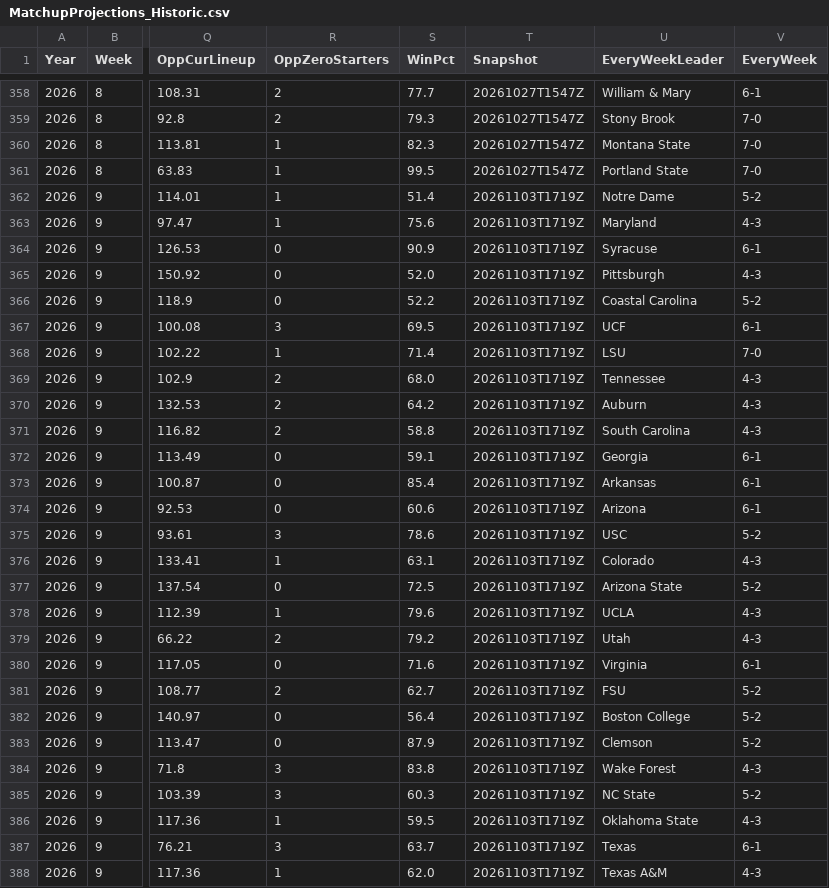
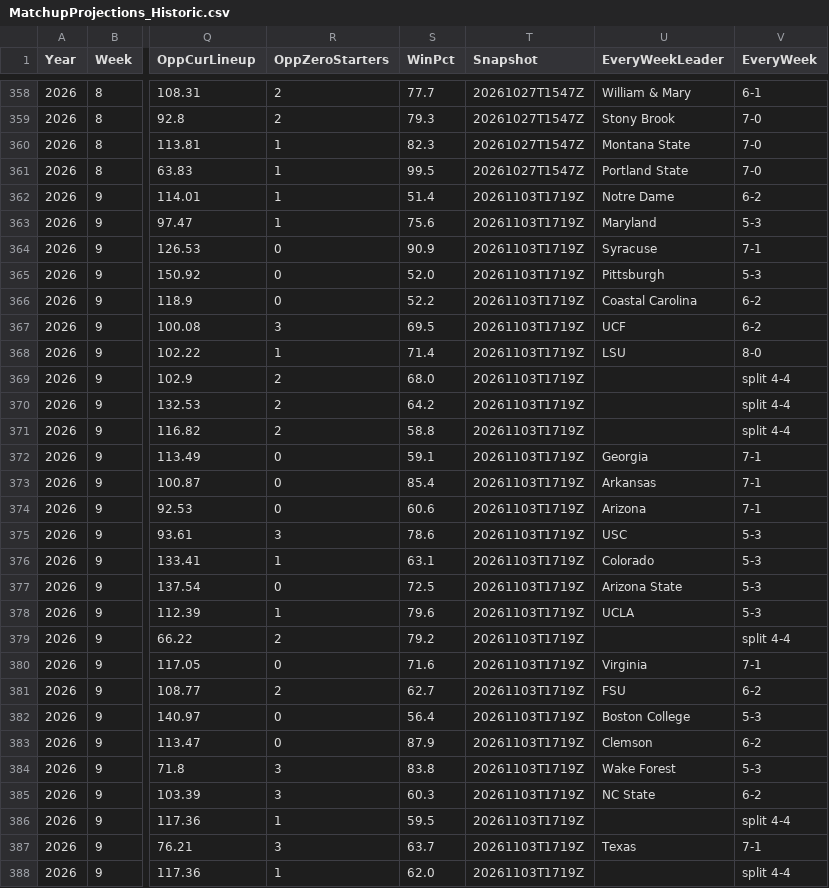
Before and after one commit to wrightc214/NCAA180-Sleeper, a CSV file: data/MatchupProjections_Historic.csv, drawn as a sheet; only a part is shown, gaps mark what is left out; the diff covers the shown part only; the diff names each change by its address in the sheet, - before the commit and + after, or states it on an @@ line.

```diff
--- a/data/MatchupProjections_Historic.csv
+++ b/data/MatchupProjections_Historic.csv
-V362 (EveryWeek): 5-2
+V362 (EveryWeek): 6-2
-V363 (EveryWeek): 4-3
+V363 (EveryWeek): 5-3
-V364 (EveryWeek): 6-1
+V364 (EveryWeek): 7-1
-V365 (EveryWeek): 4-3
+V365 (EveryWeek): 5-3
-V366 (EveryWeek): 5-2
+V366 (EveryWeek): 6-2
-V367 (EveryWeek): 6-1
+V367 (EveryWeek): 6-2
-V368 (EveryWeek): 7-0
+V368 (EveryWeek): 8-0
-U369 (EveryWeekLeader): Tennessee
+U369 (EveryWeekLeader): (empty)
-V369:V371 (EveryWeek): 4-3
+V369:V371 (EveryWeek): split 4-4
-U370 (EveryWeekLeader): Auburn
+U370 (EveryWeekLeader): (empty)
-U371 (EveryWeekLeader): South Carolina
+U371 (EveryWeekLeader): (empty)
-V372:V374 (EveryWeek): 6-1
+V372:V374 (EveryWeek): 7-1
-V375 (EveryWeek): 5-2
+V375 (EveryWeek): 5-3
-V376 (EveryWeek): 4-3
+V376 (EveryWeek): 5-3
-V377 (EveryWeek): 5-2
+V377 (EveryWeek): 5-3
-V378 (EveryWeek): 4-3
+V378 (EveryWeek): 5-3
-U379 (EveryWeekLeader): Utah
+U379 (EveryWeekLeader): (empty)
-V379 (EveryWeek): 4-3
+V379 (EveryWeek): split 4-4
-V380 (EveryWeek): 6-1
+V380 (EveryWeek): 7-1
-V381 (EveryWeek): 5-2
+V381 (EveryWeek): 6-2
-V382 (EveryWeek): 5-2
+V382 (EveryWeek): 5-3
-V383 (EveryWeek): 5-2
+V383 (EveryWeek): 6-2
-V384 (EveryWeek): 4-3
+V384 (EveryWeek): 5-3
-V385 (EveryWeek): 5-2
+V385 (EveryWeek): 6-2
-U386 (EveryWeekLeader): Oklahoma State
+U386 (EveryWeekLeader): (empty)
-V386 (EveryWeek): 4-3
+V386 (EveryWeek): split 4-4
-V387 (EveryWeek): 6-1
+V387 (EveryWeek): 7-1
-U388 (EveryWeekLeader): Texas A&M
+U388 (EveryWeekLeader): (empty)
-V388 (EveryWeek): 4-3
+V388 (EveryWeek): split 4-4
```
Also changed, not shown: 69 edited cells elsewhere in this file, 4 other files.
